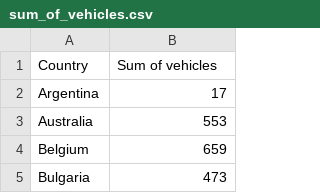
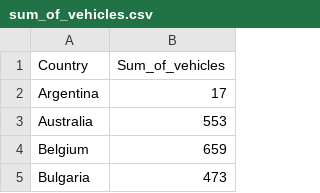
Before and after one commit to cklawac/comp4462, a CSV file: sum_of_vehicles.csv, drawn as a sheet; only a part is shown.

Commit message:
Update sum_of_vehicles.csv

```diff
--- a/sum_of_vehicles.csv
+++ b/sum_of_vehicles.csv
@@ -1,2 +1,2 @@
-Country, Sum of vehicles
+Country, Sum_of_vehicles
 Argentina,	17
```
